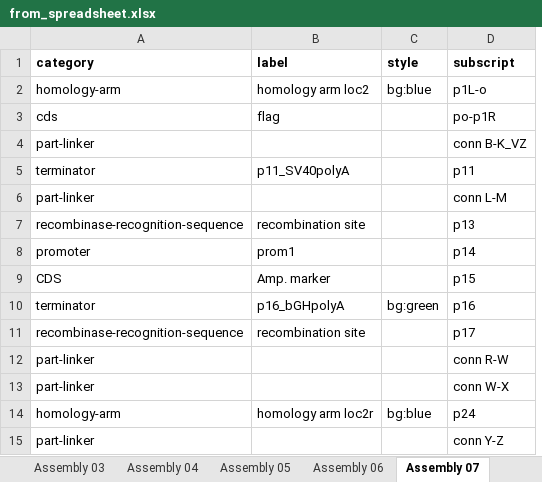
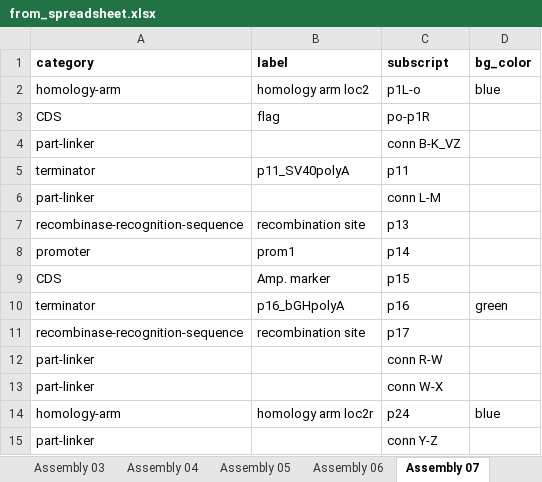
Before and after one commit to Edinburgh-Genome-Foundry/Caravagene, an Excel workbook: examples/from_spreadsheet.xlsx, sheet Assembly 07, drawn as a sheet; values as stored, in another font and other column widths than the file's, no borders; removed rows and columns are numbered as before the commit, all else as after; the diff names each change by its address in the sheet, - before the commit and + after, or states it on an @@ line.

```diff
--- a/examples/from_spreadsheet.xlsx (sheet Assembly 07)
+++ b/examples/from_spreadsheet.xlsx (sheet Assembly 07)
-column C (style), rows 2-14: bg:blue |  |  |  |  |  |  |  | bg:green |  |  |  | bg:blue
+column D (bg_color), rows 2-14: blue |  |  |  |  |  |  |  | green |  |  |  | blue
-A3 (category): cds
+A3 (category): CDS
```
Also changed, not shown: sheet Assembly 05, sheet Assembly 04, sheet Assembly 03, sheet Assembly 01, sheet Assembly 02, sheet Assembly 06, 12 other files.
